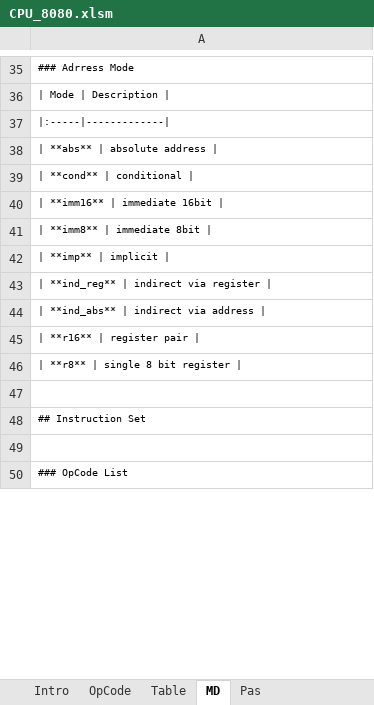
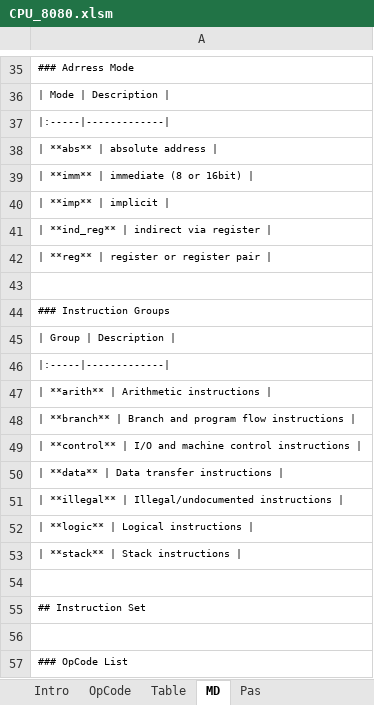
Before and after one commit to eiroca/Retro, an Excel workbook: CPU templates/CPU_8080.xlsm, sheet MD, drawn as a sheet; only a part is shown, gaps mark what is left out; values as stored, in another font and other column widths than the file's, no borders; removed rows and columns are numbered as before the commit, all else as after; the diff covers the shown part only; the diff names each change by its address in the sheet, - before the commit and + after, or states it on an @@ line.

```diff
--- a/CPU templates/CPU_8080.xlsm (sheet MD)
+++ b/CPU templates/CPU_8080.xlsm (sheet MD)
-A39: | **cond** | conditional |
+A39: | **imm** | immediate (8 or 16bit) |
-row 40: | **imm16** | immediate 16bit
-row 41: | **imm8** | immediate 8bit
-A42: | **ind_abs** | indirect via address |
+A42: | **reg** | register or register pair |
+row 43: (empty)
-A44: | **r16** | register pair |
+A44: ### Instruction Groups
-A45: | **r8** | single 8 bit register |
+A45: | Group | Description |
+row 46: |:-----|-------------
+row 47: | **arith** | Arithmetic instructions
+row 48: | **branch** | Branch and program flow instructions
+row 49: | **control** | I/O and machine control instructions
+row 50: | **data** | Data transfer instructions
+row 51: | **illegal** | Illegal/undocumented instructions
+row 52: | **logic** | Logical instructions
+row 53: | **stack** | Stack instructions
```
Also changed, not shown: other rows of this sheet, sheet Pas, sheet OpCode, sheet Intro, formulas that keep their value, CPU templates/CPU_8085.xlsm, 2 other files.
